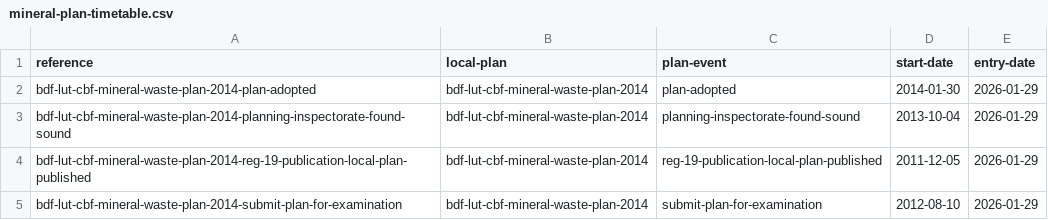
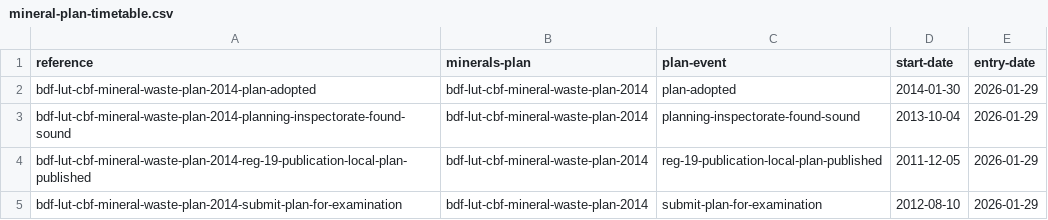
Before and after one commit to digital-land/local-plan-extractor, a CSV file: dataset/mineral-plan-timetable.csv, drawn as a sheet; only a part is shown.

Commit message:
Rename 'local-plan' to 'minerals-plan' in CSV

```diff
--- a/dataset/mineral-plan-timetable.csv
+++ b/dataset/mineral-plan-timetable.csv
@@ -1,2 +1,2 @@
-reference,local-plan,plan-event,start-date,entry-date
+reference,minerals-plan,plan-event,start-date,entry-date
 bdf-lut-cbf-mineral-waste-plan-2014-plan-adopted,bdf-lut-cbf-mineral-waste-plan-2014,plan-adopted,2014-01-30,2026-01-29
```
